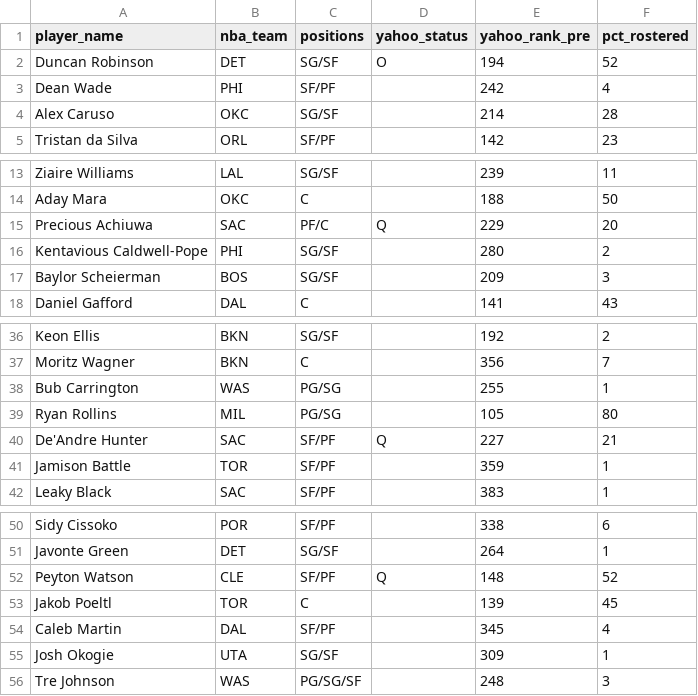
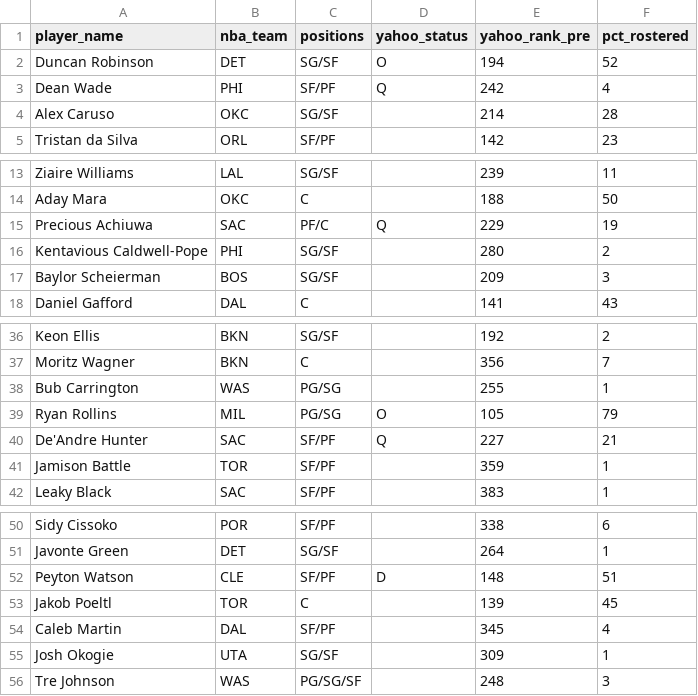
Before and after one commit to chamberneezy/fantasy, a CSV file: data/season/free_agents.csv, drawn as a sheet; only a part is shown, gaps mark what is left out.

Commit message:
Yahoo read on gw 2026-11-18T20:06

```diff
--- a/data/season/free_agents.csv
+++ b/data/season/free_agents.csv
@@ -2,3 +2,3 @@ player_name,nba_team,positions,yahoo_status,yahoo_rank_pre,pct_rostered
 Duncan Robinson,DET,SG/SF,O,194,52
-Dean Wade,PHI,SF/PF,,242,4
+Dean Wade,PHI,SF/PF,Q,242,4
 Alex Caruso,OKC,SG/SF,,214,28
@@ -14,3 +14,3 @@ Ziaire Williams,LAL,SG/SF,,239,11
 Aday Mara,OKC,C,,188,50
-Precious Achiuwa,SAC,PF/C,Q,229,20
+Precious Achiuwa,SAC,PF/C,Q,229,19
 Kentavious Caldwell-Pope,PHI,SG/SF,,280,2
@@ -38,3 +38,3 @@ Moritz Wagner,BKN,C,,356,7
 Bub Carrington,WAS,PG/SG,,255,1
-Ryan Rollins,MIL,PG/SG,,105,80
+Ryan Rollins,MIL,PG/SG,O,105,79
 De'Andre Hunter,SAC,SF/PF,Q,227,21
@@ -51,3 +51,3 @@ Sidy Cissoko,POR,SF/PF,,338,6
 Javonte Green,DET,SG/SF,,264,1
-Peyton Watson,CLE,SF/PF,Q,148,52
+Peyton Watson,CLE,SF/PF,D,148,51
 Jakob Poeltl,TOR,C,,139,45
```
Also changed, not shown: data/season/league_rosters.csv.
